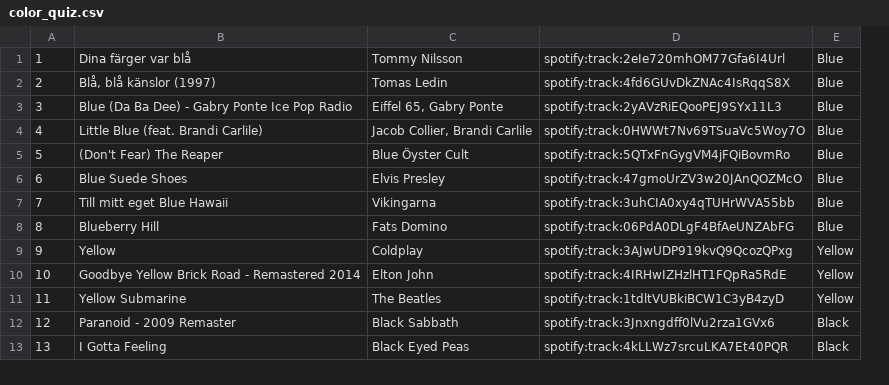
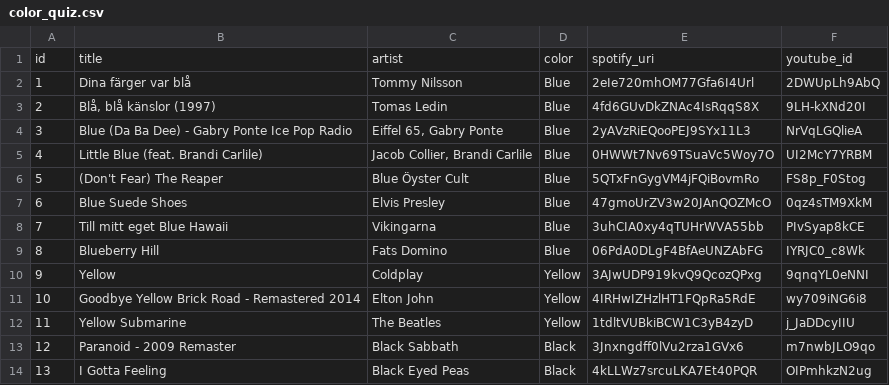
Before and after one commit to kottz/spektrum, a CSV file: color_quiz.csv, drawn as a sheet; only a part is shown; removed rows and columns are numbered as before the commit, all else as after; the diff names each change by its address in the sheet, - before the commit and + after, or states it on an @@ line.

Commit message:
add youtube support + player on client

```diff
--- a/color_quiz.csv
+++ b/color_quiz.csv
-column D, rows 1-13: spotify:track:2eIe720mhOM77Gfa6I4Url | spotify:track:4fd6GUvDkZNAc4IsRqqS8X | spotify:track:2yAVzRiEQooPEJ9SYx11L3 | spotify:track:0HWWt7Nv69TSuaVc5Woy7O | spotify:track:5QTxFnGygVM4jFQiBovmRo | spotify:track:47gmoUrZV3w20JAnQOZMcO | spotify:track:3uhCIA0xy4qTUHrWVA55bb | spotify:track:06PdA0DLgF4BfAeUNZAbFG | spotify:track:3AJwUDP919kvQ9QcozQPxg | spotify:track:4IRHwIZHzlHT1FQpRa5RdE | spotify:track:1tdltVUBkiBCW1C3yB4zyD | spotify:track:3Jnxngdff0lVu2rza1GVx6 | spotify:track:4kLLWz7srcuLKA7Et40PQR
+column E, rows 2-14: 2eIe720mhOM77Gfa6I4Url | 4fd6GUvDkZNAc4IsRqqS8X | 2yAVzRiEQooPEJ9SYx11L3 | 0HWWt7Nv69TSuaVc5Woy7O | 5QTxFnGygVM4jFQiBovmRo | 47gmoUrZV3w20JAnQOZMcO | 3uhCIA0xy4qTUHrWVA55bb | 06PdA0DLgF4BfAeUNZAbFG | 3AJwUDP919kvQ9QcozQPxg | 4IRHwIZHzlHT1FQpRa5RdE | 1tdltVUBkiBCW1C3yB4zyD | 3Jnxngdff0lVu2rza1GVx6 | 4kLLWz7srcuLKA7Et40PQR
+column F, rows 2-14: 2DWUpLh9AbQ | 9LH-kXNd20I | NrVqLGQlieA | UI2McY7YRBM | FS8p_F0Stog | 0qz4sTM9XkM | PIvSyap8kCE | IYRJC0_c8Wk | 9qnqYL0eNNI | wy709iNG6i8 | j_JaDDcyIIU | m7nwbJLO9qo | OIPmhkzN2ug
+row 1: id | title | artist | color | spotify_uri | youtube_id
```
Also changed, not shown: 5 other files.
